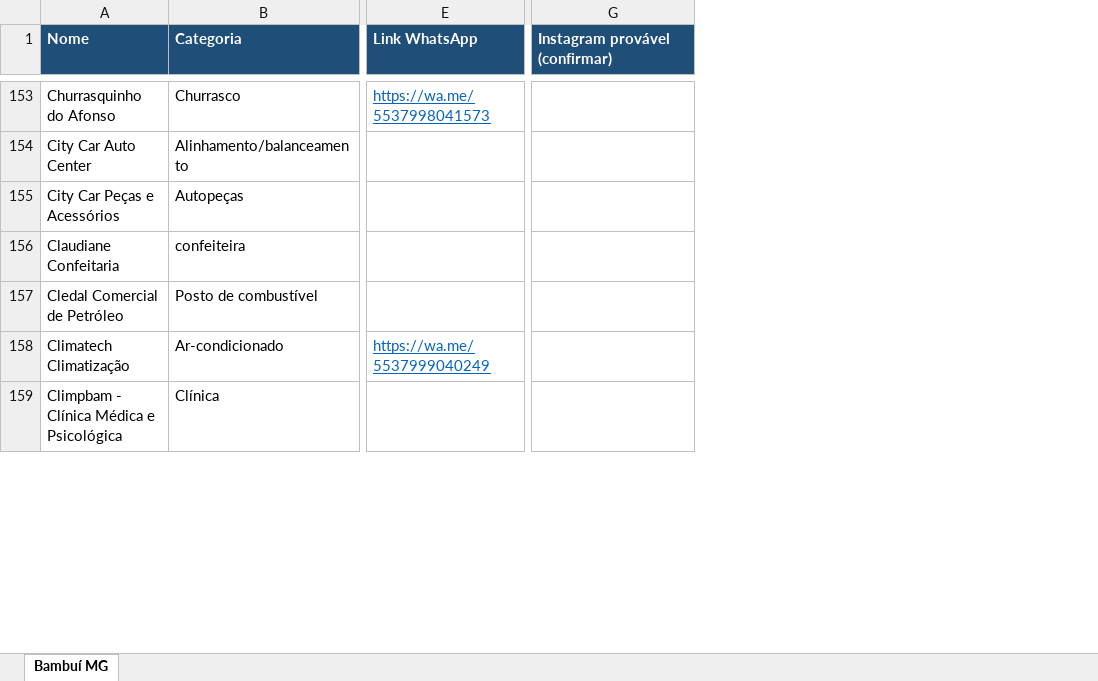
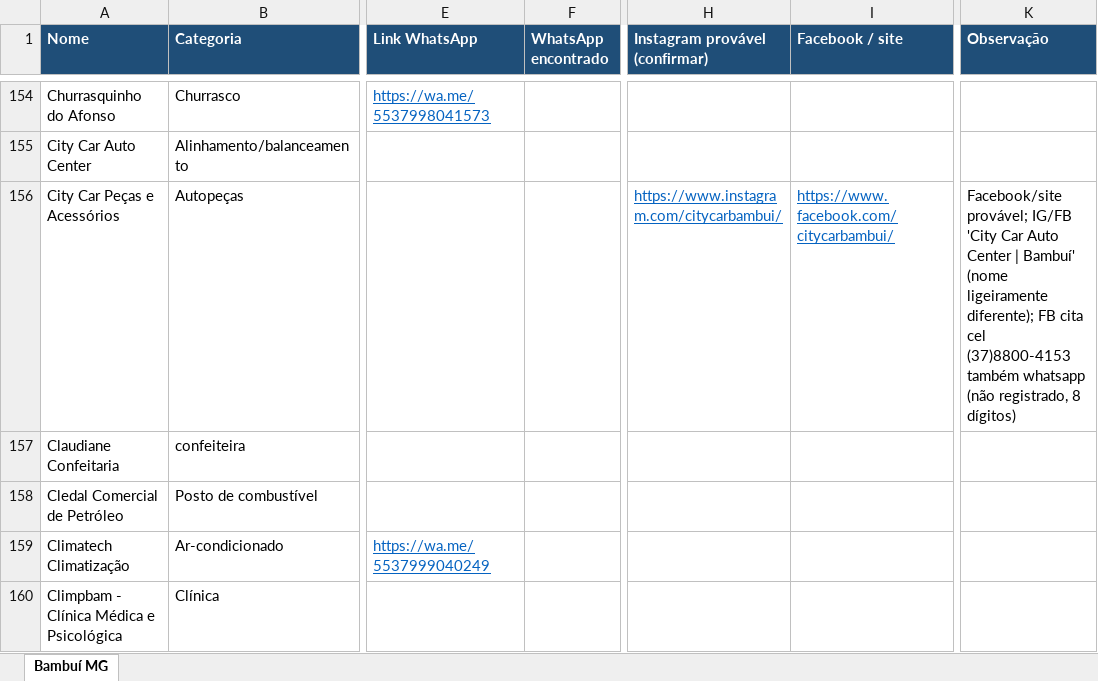
Before and after one commit to pingodocena-jpg/nosso-repositorio, an Excel workbook: comercios-bambui-mg-ALFABETICA.xlsx, sheet Bambuí MG, drawn as a sheet; only a part is shown, gaps mark what is left out; values as stored, in another font and other column widths than the file's, no borders; addresses are those after the commit; the diff covers the shown part only; the diff names each change by its address in the sheet, - before the commit and + after, or states it on an @@ line.

```diff
--- a/comercios-bambui-mg-ALFABETICA.xlsx (sheet Bambuí MG)
+++ b/comercios-bambui-mg-ALFABETICA.xlsx (sheet Bambuí MG)
+column F (WhatsApp encontrado), empty
+column I (Facebook / site), row 156: https://www.facebook.com/citycarbambui/
+column K (Observação), row 156: Facebook/site provável; IG/FB 'City Car Auto Center | Bambuí' (nome ligeiramente diferente); FB cita cel (37)8800-4153 também whatsapp (não registrado, 8 dígitos)
-H156 (Instagram provável (confirmar)): (empty)
+H156 (Instagram provável (confirmar)): https://www.instagram.com/citycarbambui/
```
Also changed, not shown: 1 added row and 15 edited cells elsewhere in this sheet, comercios-bambui-mg-TODOS.xlsx, 2 other files.
